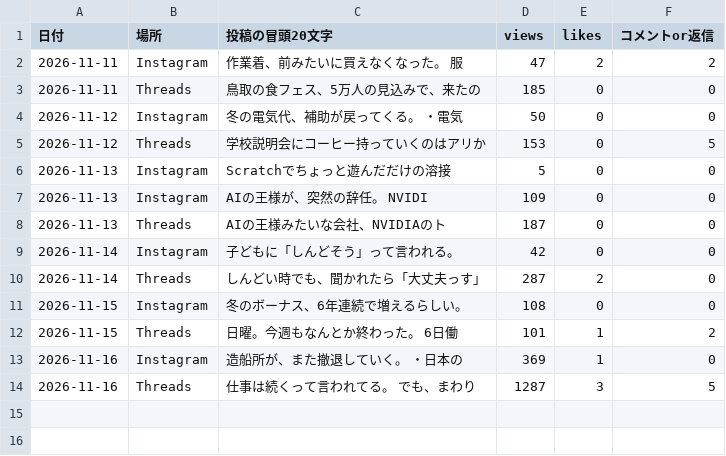
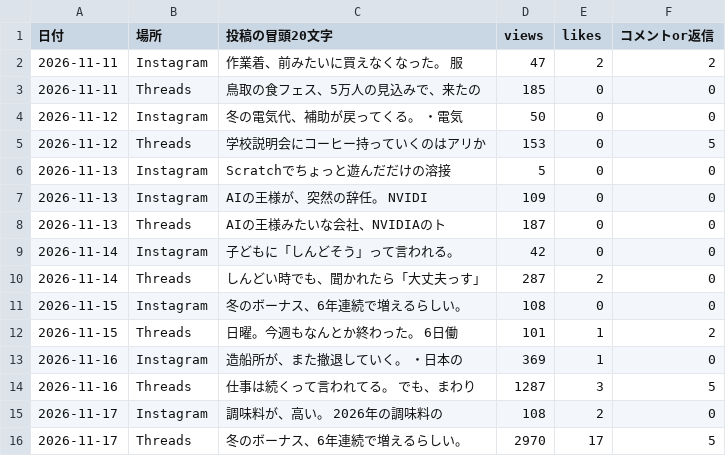
Before and after one commit to junonarisk8mafia-cell/onari-autopost, a CSV file: stats/tonight_log.csv, drawn as a sheet.

```diff
--- a/stats/tonight_log.csv
+++ b/stats/tonight_log.csv
@@ -14 +14,3 @@
 2026-11-16,Threads,仕事は続くって言われてる。 でも、まわり,1287,3,5
+2026-11-17,Instagram,調味料が、高い。  2026年の調味料の,108,2,0
+2026-11-17,Threads,冬のボーナス、6年連続で増えるらしい。 ,2970,17,5
```
